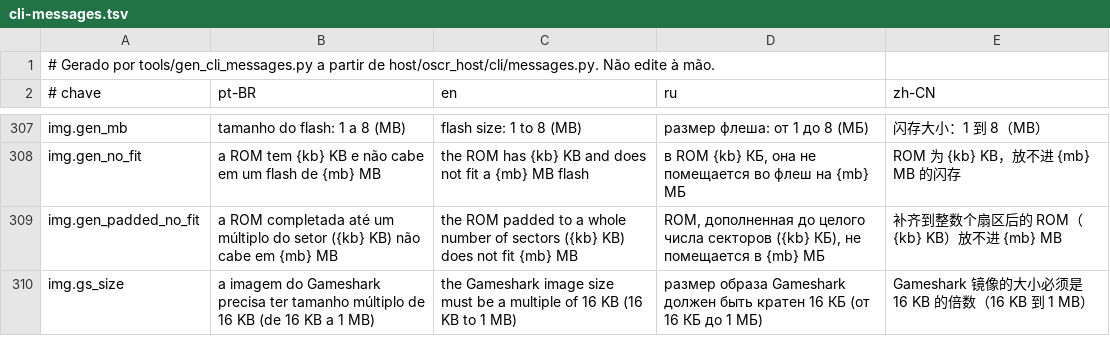
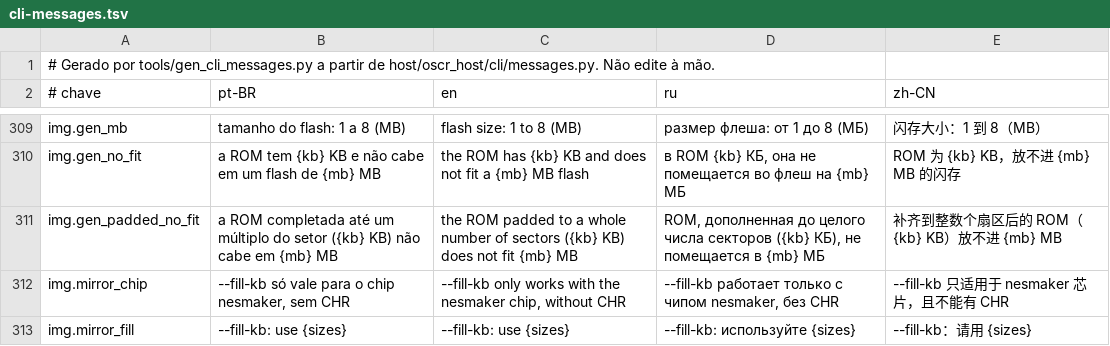
Before and after one commit to legendaryredfox/oscr_minimal, a TSV file: gui/shared/src/jvmMain/resources/oscr/cli-messages.tsv, drawn as a sheet; only a part is shown, gaps mark what is left out; the shorter side is filled out with more unchanged rows; the diff covers the shown part only; the diff names each change by its address in the sheet, - before the commit and + after, or states it on an @@ line.

Commit message:
NES Maker: --fill-kb repete a PRG ate o tamanho da flash, ID com banco 0 como reserva e roteiro de bancada para o foxcarts (D194)

```diff
--- a/gui/shared/src/jvmMain/resources/oscr/cli-messages.tsv
+++ b/gui/shared/src/jvmMain/resources/oscr/cli-messages.tsv
+row 312: img.mirror_chip | --fill-kb só vale para o chip nesmaker, sem CHR | --fill-kb only works with the nesmaker chip, without CHR | --fill-kb работает только с чипом nesmaker, без CHR | --fill-kb 只适用于 nesmaker 芯片，且不能有 CHR
+row 313: img.mirror_fill | --fill-kb: use {sizes} | --fill-kb: use {sizes} | --fill-kb: используйте {sizes} | --fill-kb：请用 {sizes}
```
Also changed, not shown: 3 added rows and 4 edited cells elsewhere in this file, 19 other files.
